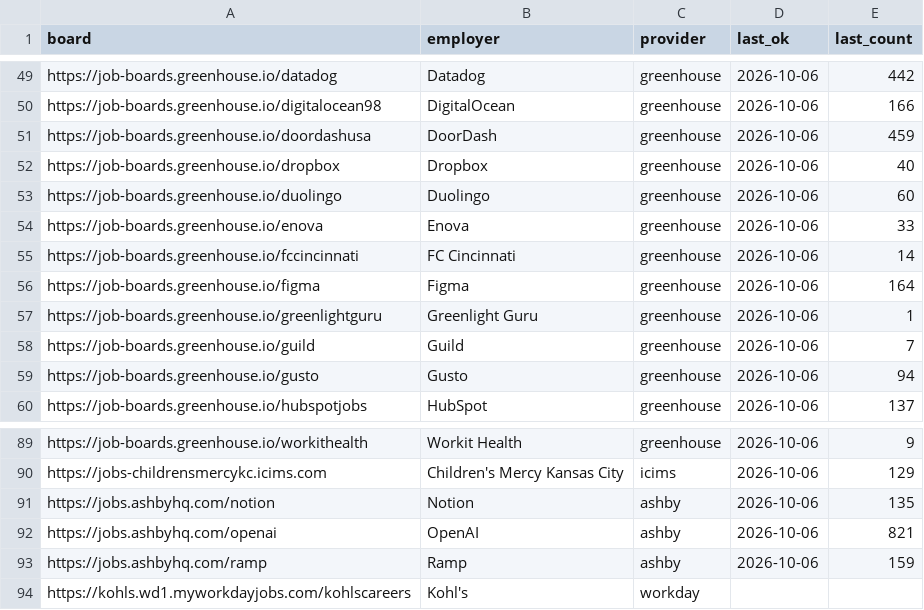
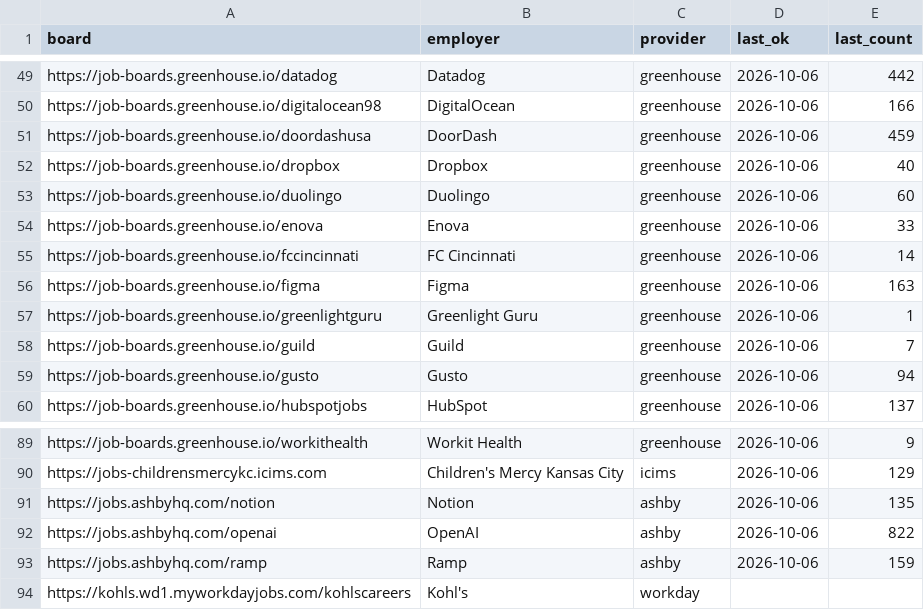
Before and after one commit to samdotson61/jobdar-app, a TSV file: boards.tsv, drawn as a sheet; only a part is shown, gaps mark what is left out; the diff covers the shown part only.

```diff
--- a/boards.tsv
+++ b/boards.tsv
@@ -55,3 +55,3 @@ https://job-boards.greenhouse.io/enova	Enova	greenhouse	2026-10-06	33
 https://job-boards.greenhouse.io/fccincinnati	FC Cincinnati	greenhouse	2026-10-06	14
-https://job-boards.greenhouse.io/figma	Figma	greenhouse	2026-10-06	164
+https://job-boards.greenhouse.io/figma	Figma	greenhouse	2026-10-06	163
 https://job-boards.greenhouse.io/greenlightguru	Greenlight Guru	greenhouse	2026-10-06	1
@@ -91,3 +91,3 @@ https://jobs-childrensmercykc.icims.com	Children's Mercy Kansas City	icims	2026-
 https://jobs.ashbyhq.com/notion	Notion	ashby	2026-10-06	135
-https://jobs.ashbyhq.com/openai	OpenAI	ashby	2026-10-06	821
+https://jobs.ashbyhq.com/openai	OpenAI	ashby	2026-10-06	822
 https://jobs.ashbyhq.com/ramp	Ramp	ashby	2026-10-06	159
```
Also changed, not shown: 17 edited cells elsewhere in this file, runs.tsv.
